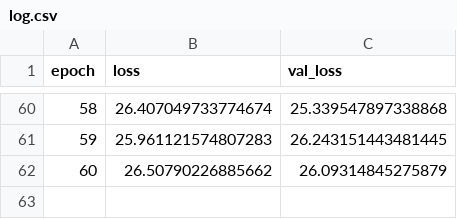
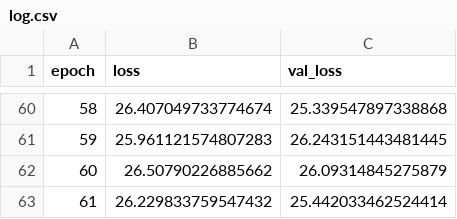
Before and after one commit to baekja/CASCADE_ORIGINAL_230325, a CSV file: code/predicting_model/C/ExpNN-dft/log.csv, drawn as a sheet; only a part is shown, gaps mark what is left out; the diff names each change by its address in the sheet, - before the commit and + after, or states it on an @@ line.

Commit message:
commit 3

```diff
--- a/code/predicting_model/C/ExpNN-dft/log.csv
+++ b/code/predicting_model/C/ExpNN-dft/log.csv
+row 63: 61 | 26.229833759547432 | 25.442033462524414
```
